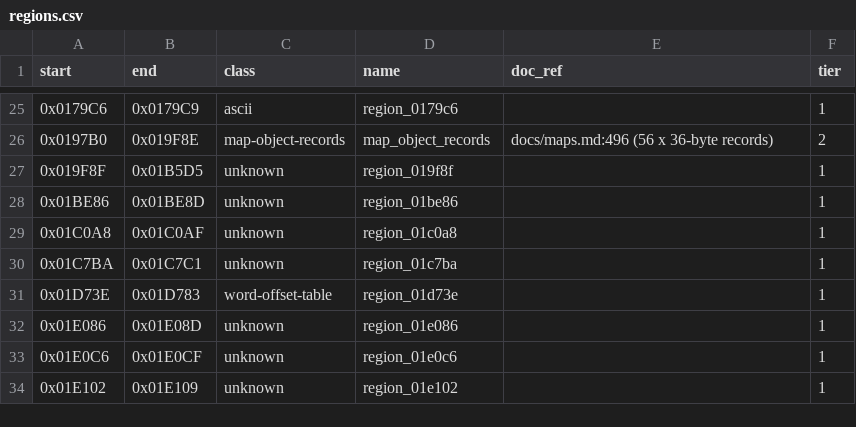
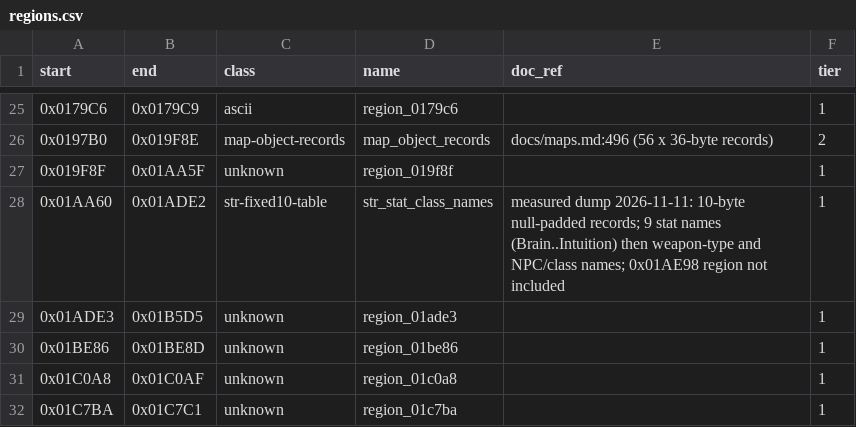
Before and after one commit to Dayset/RoPSegaMD16, a CSV file: disasm/regions.csv, drawn as a sheet; only a part is shown, gaps mark what is left out; the shorter side is filled out with more unchanged rows.

```diff
--- a/disasm/regions.csv
+++ b/disasm/regions.csv
@@ -26,3 +26,5 @@ start,end,class,name,doc_ref,tier
 0x0197B0,0x019F8E,map-object-records,map_object_records,docs/maps.md:496 (56 x 36-byte records),2
-0x019F8F,0x01B5D5,unknown,region_019f8f,,1
+0x019F8F,0x01AA5F,unknown,region_019f8f,,1
+0x01AA60,0x01ADE2,str-fixed10-table,str_stat_class_names,measured dump 2026-11-11: 10-byte null-padded records; 9 stat names (Brain..Intuition) then weapon-type and NPC/class names; 0x01AE98 region not included,1
+0x01ADE3,0x01B5D5,unknown,region_01ade3,,1
 0x01BE86,0x01BE8D,unknown,region_01be86,,1
```
Also changed, not shown: disasm/doc_regions.csv, 2 other files.
